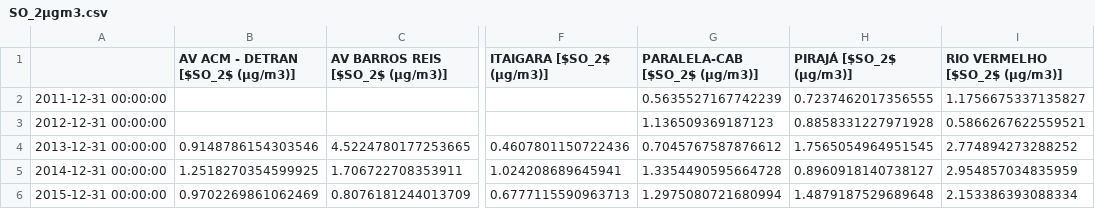
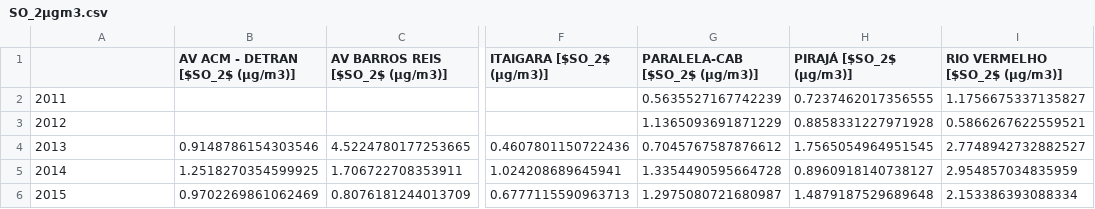
Before and after one commit to patricksferraz/master-health-airq, a CSV file: code/results/tables/yearly_average/SO_2µgm3.csv, drawn as a sheet; only a part is shown, gaps mark what is left out; the diff names each change by its address in the sheet, - before the commit and + after, or states it on an @@ line.

```diff
--- a/code/results/tables/yearly_average/SO_2µgm3.csv
+++ b/code/results/tables/yearly_average/SO_2µgm3.csv
-A2: 2011-12-31 00:00:00
+A2: 2011
-A3: 2012-12-31 00:00:00
+A3: 2012
-G3 (PARALELA-CAB [$SO_2$ (µg/m3)]): 1.136509369187123
+G3 (PARALELA-CAB [$SO_2$ (µg/m3)]): 1.1365093691871229
-A4: 2013-12-31 00:00:00
+A4: 2013
-I4 (RIO VERMELHO [$SO_2$ (µg/m3)]): 2.774894273288252
+I4 (RIO VERMELHO [$SO_2$ (µg/m3)]): 2.7748942732882527
-A5: 2014-12-31 00:00:00
+A5: 2014
-A6: 2015-12-31 00:00:00
+A6: 2015
-G6 (PARALELA-CAB [$SO_2$ (µg/m3)]): 1.2975080721680994
+G6 (PARALELA-CAB [$SO_2$ (µg/m3)]): 1.2975080721680987
```
Also changed, not shown: code/results/tables/yearly_average/PM_10µgm3.csv, 1 other file.
